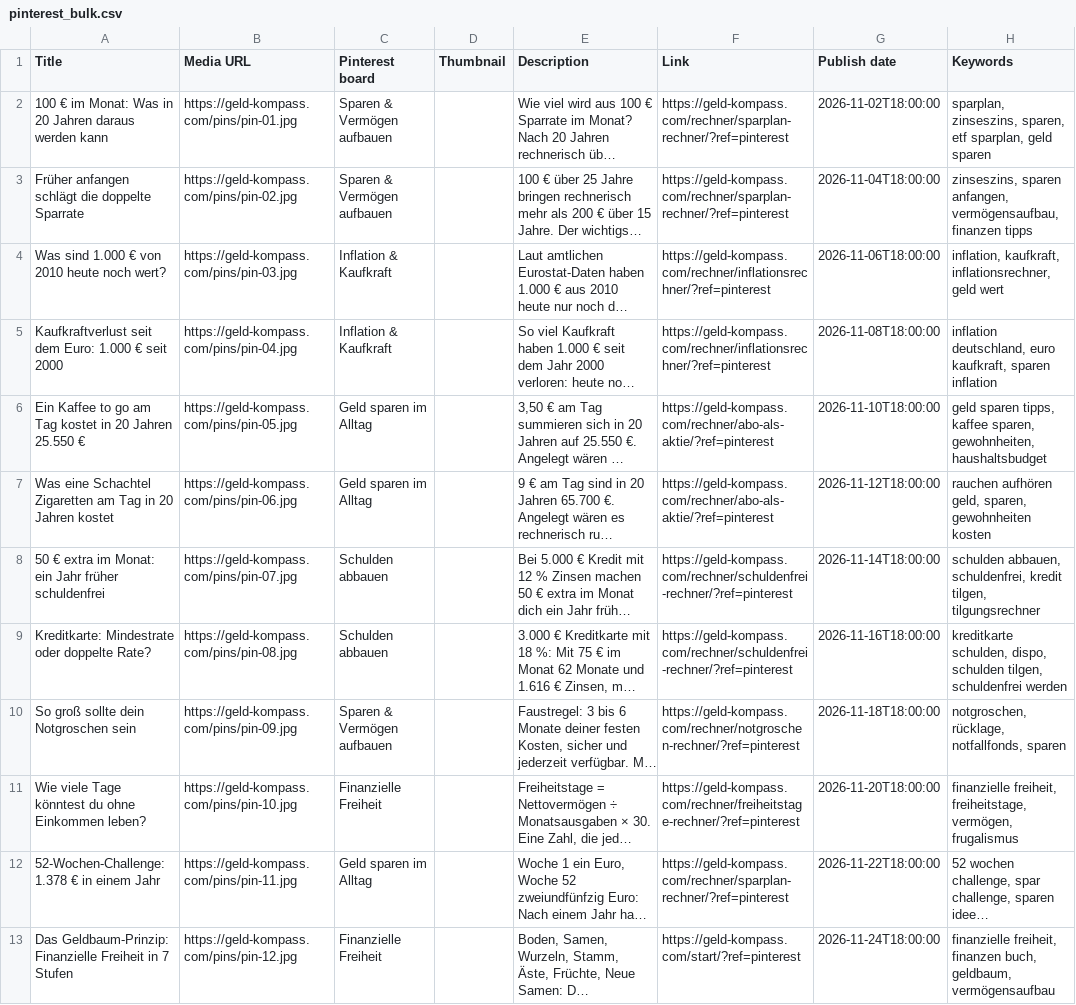
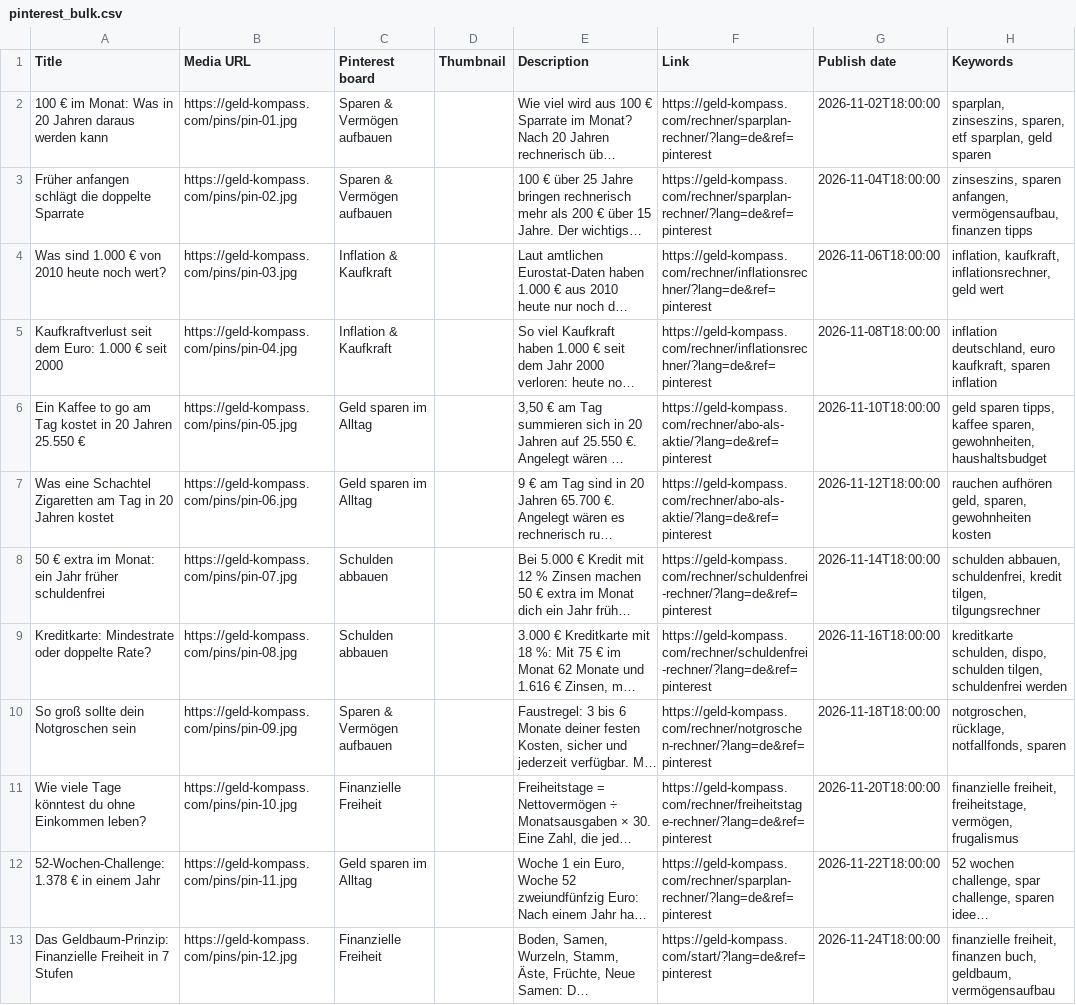
Before and after one commit to dancryptomind-hub/geld-kompass, a CSV file: pins/pinterest_bulk.csv, drawn as a sheet; long unchanged cells end in …; the diff names each change by its address in the sheet, - before the commit and + after, or states it on an @@ line.

```diff
--- a/pins/pinterest_bulk.csv
+++ b/pins/pinterest_bulk.csv
-F2:F3 (Link): https://geld-kompass.com/rechner/sparplan-rechner/?ref=pinterest
+F2:F3 (Link): https://geld-kompass.com/rechner/sparplan-rechner/?lang=de&ref=pinterest
-F4:F5 (Link): https://geld-kompass.com/rechner/inflationsrechner/?ref=pinterest
+F4:F5 (Link): https://geld-kompass.com/rechner/inflationsrechner/?lang=de&ref=pinterest
-F6:F7 (Link): https://geld-kompass.com/rechner/abo-als-aktie/?ref=pinterest
+F6:F7 (Link): https://geld-kompass.com/rechner/abo-als-aktie/?lang=de&ref=pinterest
-F8:F9 (Link): https://geld-kompass.com/rechner/schuldenfrei-rechner/?ref=pinterest
+F8:F9 (Link): https://geld-kompass.com/rechner/schuldenfrei-rechner/?lang=de&ref=pinterest
-F10 (Link): https://geld-kompass.com/rechner/notgroschen-rechner/?ref=pinterest
+F10 (Link): https://geld-kompass.com/rechner/notgroschen-rechner/?lang=de&ref=pinterest
-F11 (Link): https://geld-kompass.com/rechner/freiheitstage-rechner/?ref=pinterest
+F11 (Link): https://geld-kompass.com/rechner/freiheitstage-rechner/?lang=de&ref=pinterest
-F12 (Link): https://geld-kompass.com/rechner/sparplan-rechner/?ref=pinterest
+F12 (Link): https://geld-kompass.com/rechner/sparplan-rechner/?lang=de&ref=pinterest
-F13 (Link): https://geld-kompass.com/start/?ref=pinterest
+F13 (Link): https://geld-kompass.com/start/?lang=de&ref=pinterest
```
Also changed, not shown: 14 other files.
